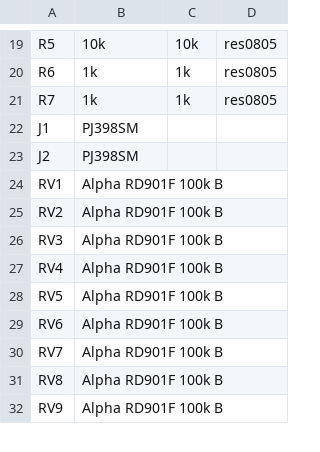
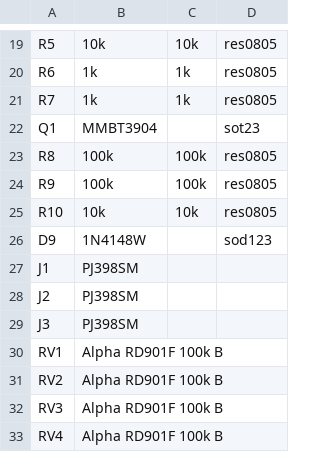
Before and after one commit to QuinnsCode/RustyBuns, a CSV file: apps/fm-daw/circuits/wall-seq/bom.csv, drawn as a sheet; only a part is shown, gaps mark what is left out; the shorter side is filled out with more unchanged rows; the diff names each change by its address in the sheet, - before the commit and + after, or states it on an @@ line.

```diff
--- a/apps/fm-daw/circuits/wall-seq/bom.csv
+++ b/apps/fm-daw/circuits/wall-seq/bom.csv
+row 22: Q1 | MMBT3904 |  | sot23
+row 23: R8 | 100k | 100k | res0805
+row 24: R9 | 100k | 100k | res0805
+row 25: R10 | 10k | 10k | res0805
+row 26: D9 | 1N4148W |  | sod123
+row 29: J3 | PJ398SM
```
Also changed, not shown: apps/fm-daw/circuits/wall-seq/pnp.csv, 24 other files.
